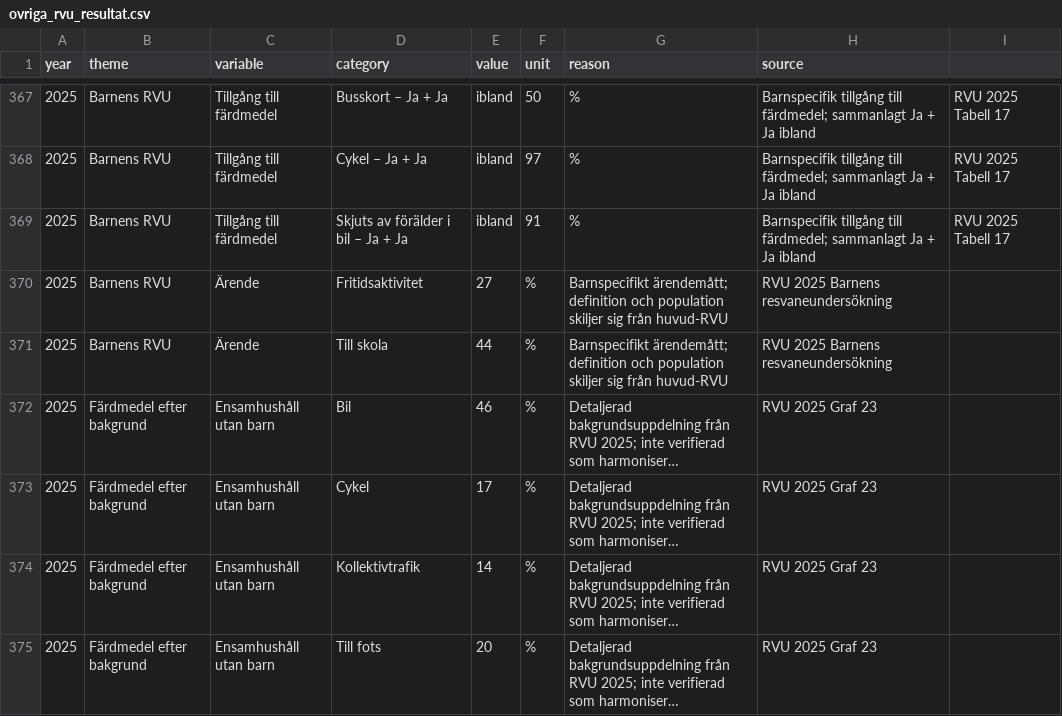
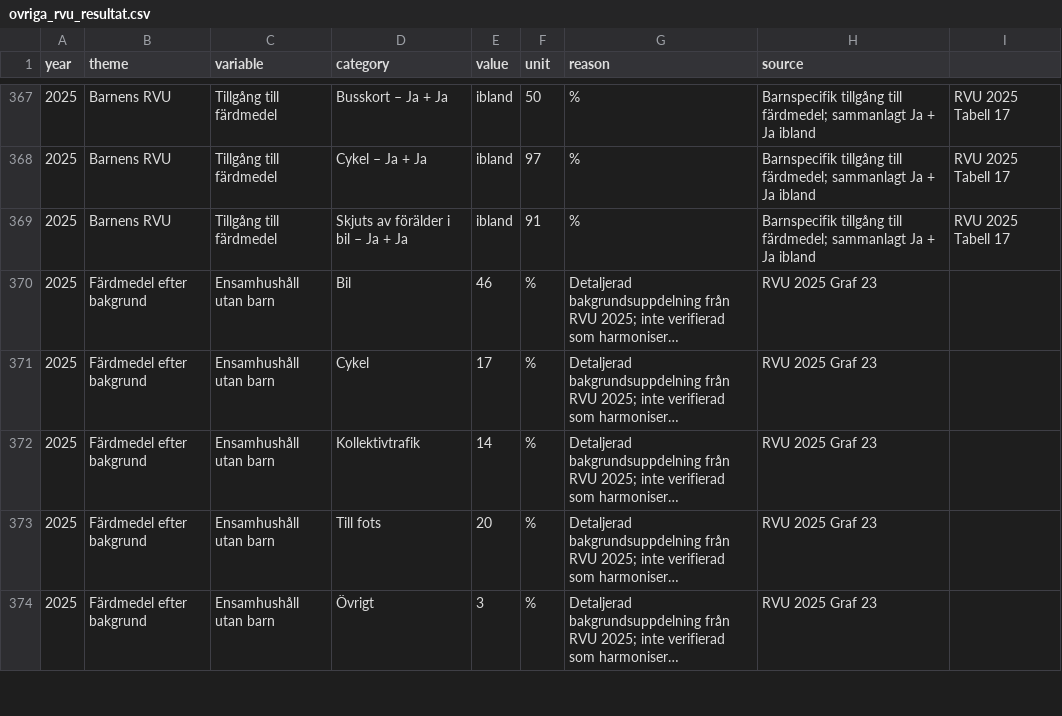
Before and after one commit to Lulea-statistik/resvanor-lulea, a CSV file: docs/data/ovriga_rvu_resultat.csv, drawn as a sheet; only a part is shown, gaps mark what is left out; the shorter side is filled out with more unchanged rows; long unchanged cells end in …; the diff names each change by its address in the sheet, - before the commit and + after, or states it on an @@ line.

Commit message:
Stage 92: rensa sista arendedubbletter i barn-RVU 2025

```diff
--- a/docs/data/ovriga_rvu_resultat.csv
+++ b/docs/data/ovriga_rvu_resultat.csv
-row 370: 2025 | Barnens RVU | Ärende | Fritidsaktivitet | 27 | % | Barnspecifikt ärendemått; definition och population skiljer sig från huvud-RVU | RVU 2025 Barnens resvaneundersökning
-row 371: 2025 | Barnens RVU | Ärende | Till skola | 44 | % | Barnspecifikt ärendemått; definition och population skiljer sig från huvud-RVU | RVU 2025 Barnens resvaneundersökning
```
